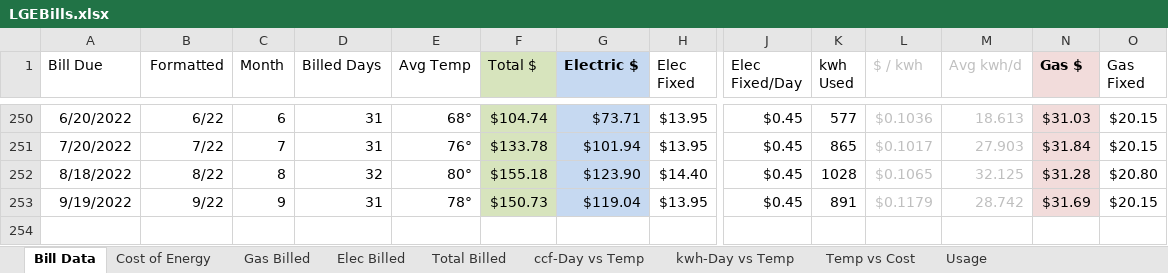
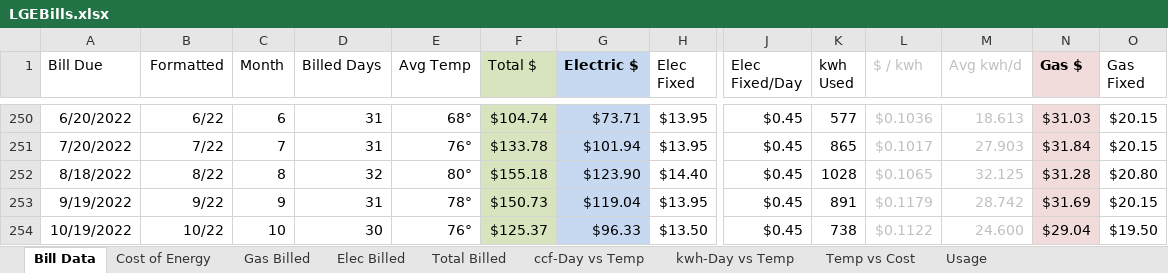
Before and after one commit to jbfoushee/CLP-LGEBills, an Excel workbook: LGEBills.xlsx, sheet Bill Data, drawn as a sheet; only a part is shown, gaps mark what is left out; values as stored, in another font and other column widths than the file's, no borders; rows hold the shown columns only; the diff names each change by its address in the sheet, - before the commit and + after, or states it on an @@ line.

```diff
--- a/LGEBills.xlsx (sheet Bill Data)
+++ b/LGEBills.xlsx (sheet Bill Data)
+row 254: 10/19/2022 | 10/22 | 10 | 30 | 76° | $125.37 | $96.33 | $13.50 | $0.45 | 738 | $0.1122 | 24.600 | $29.04 | $19.50
```
Also changed, not shown: charts or pictures, 1 other file.
